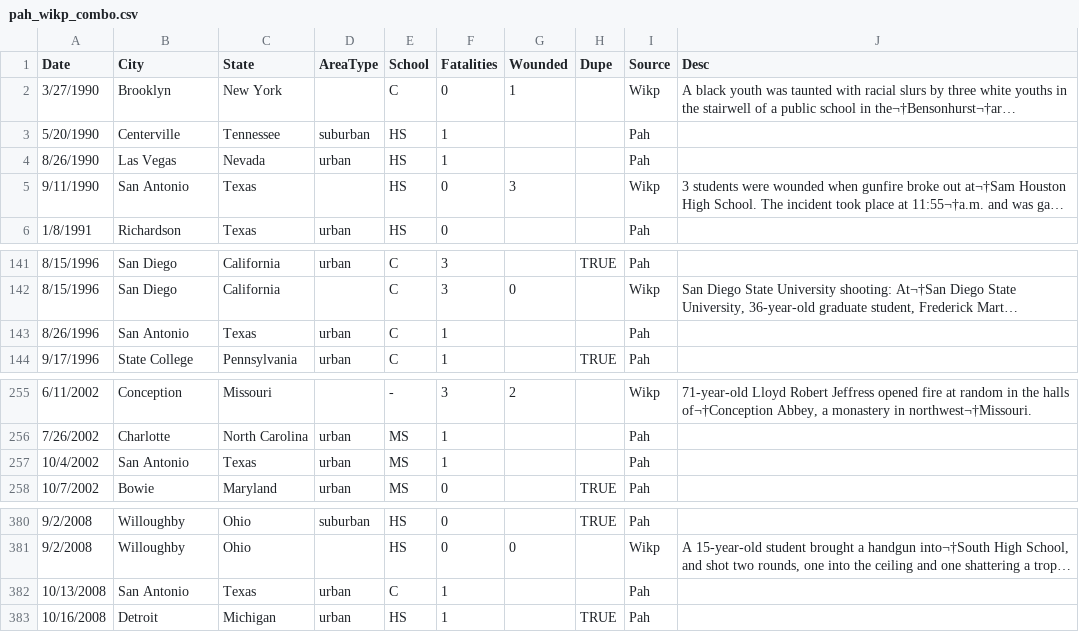
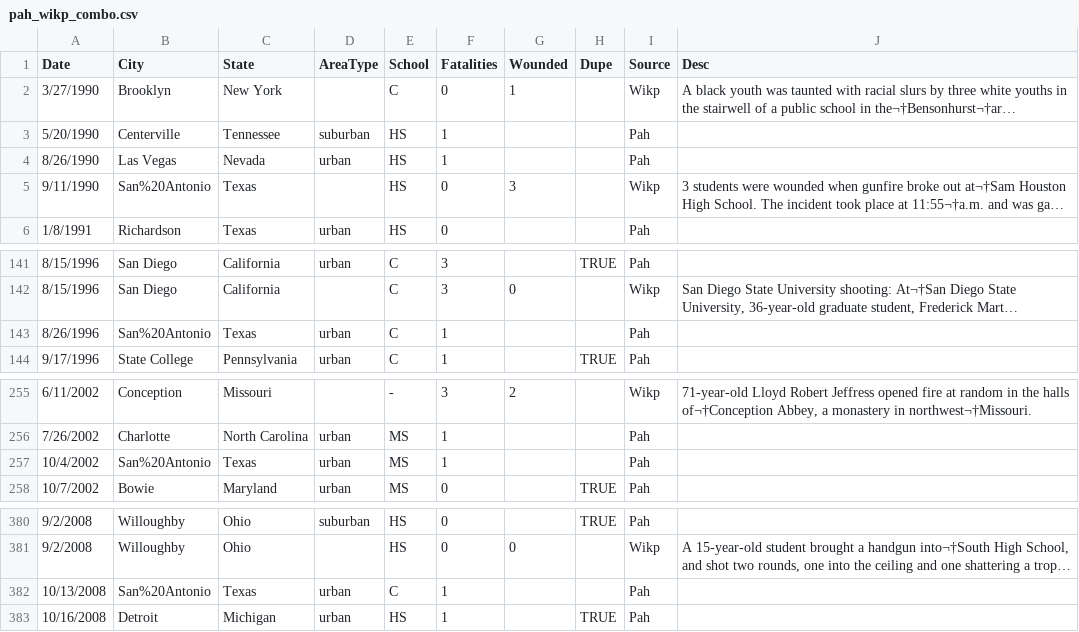
Before and after one commit to lguloy/School-Shooting-Analysis, a CSV file: static/data/pah_wikp_combo.csv, drawn as a sheet; only a part is shown, gaps mark what is left out; long unchanged cells end in …; the diff names each change by its address in the sheet, - before the commit and + after, or states it on an @@ line.

```diff
--- a/static/data/pah_wikp_combo.csv
+++ b/static/data/pah_wikp_combo.csv
-B5 (City): San Antonio
+B5 (City): San%20Antonio
-B143 (City): San Antonio
+B143 (City): San%20Antonio
-B257 (City): San Antonio
+B257 (City): San%20Antonio
-B382 (City): San Antonio
+B382 (City): San%20Antonio
```
Also changed, not shown: static/data/overalldata_cleaned.csv, 1 other file.
